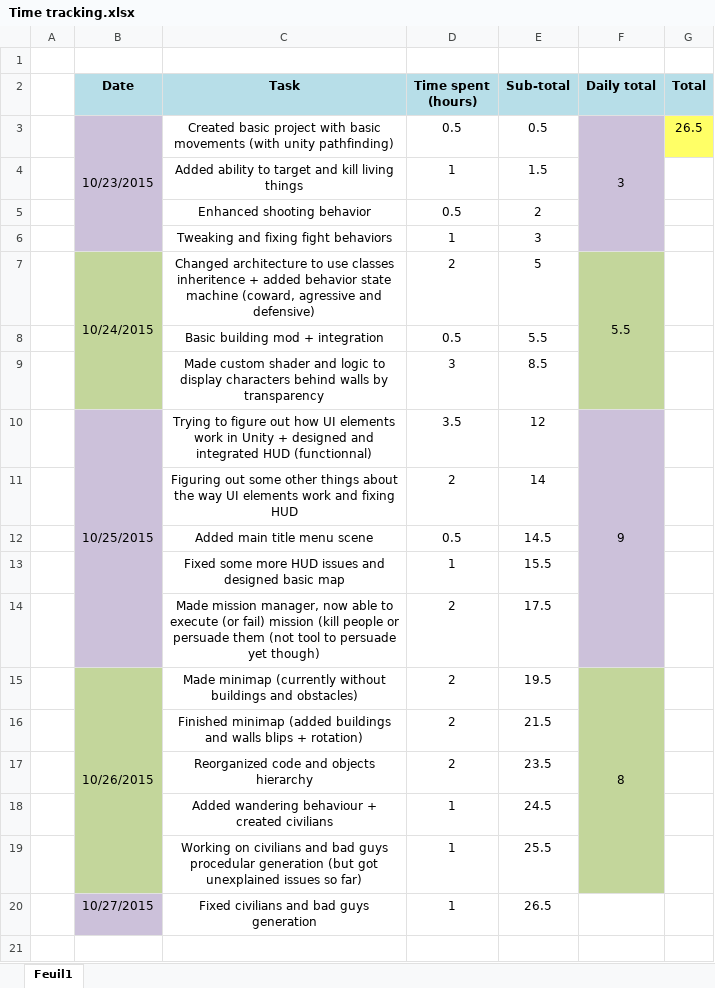
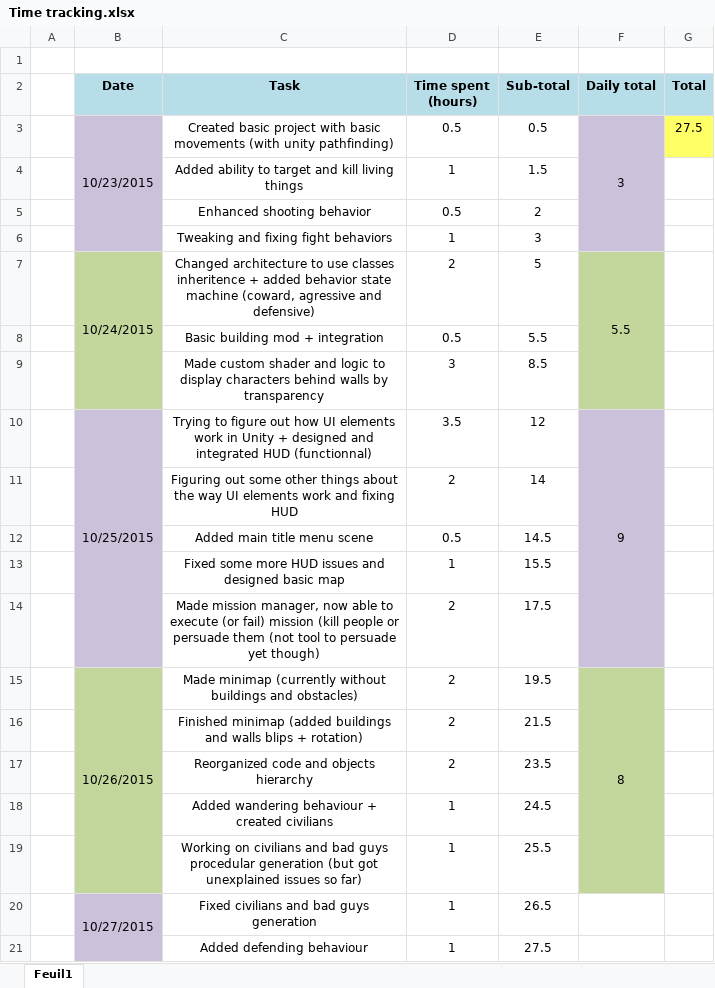
Before and after one commit to Thex-PiedDroit/Unity_Projects, an Excel workbook: Syndicate_Recreate/Time tracking.xlsx, sheet Feuil1, drawn as a sheet; values as stored, in another font and other column widths than the file's, no borders; the diff names each change by its address in the sheet, - before the commit and + after, or states it on an @@ line.

Commit message:
Added defending behaviour
Now characters set as "defensive" will attack players if he sees them
attacking someone else

```diff
--- a/Syndicate_Recreate/Time tracking.xlsx (sheet Feuil1)
+++ b/Syndicate_Recreate/Time tracking.xlsx (sheet Feuil1)
-G3 (Total): 26.5
+G3 (Total): 27.5
+B20:B21 merged
+row 21:  |  | Added defending behaviour | 1 | 27.5
```
Also changed, not shown: 14 other files.
